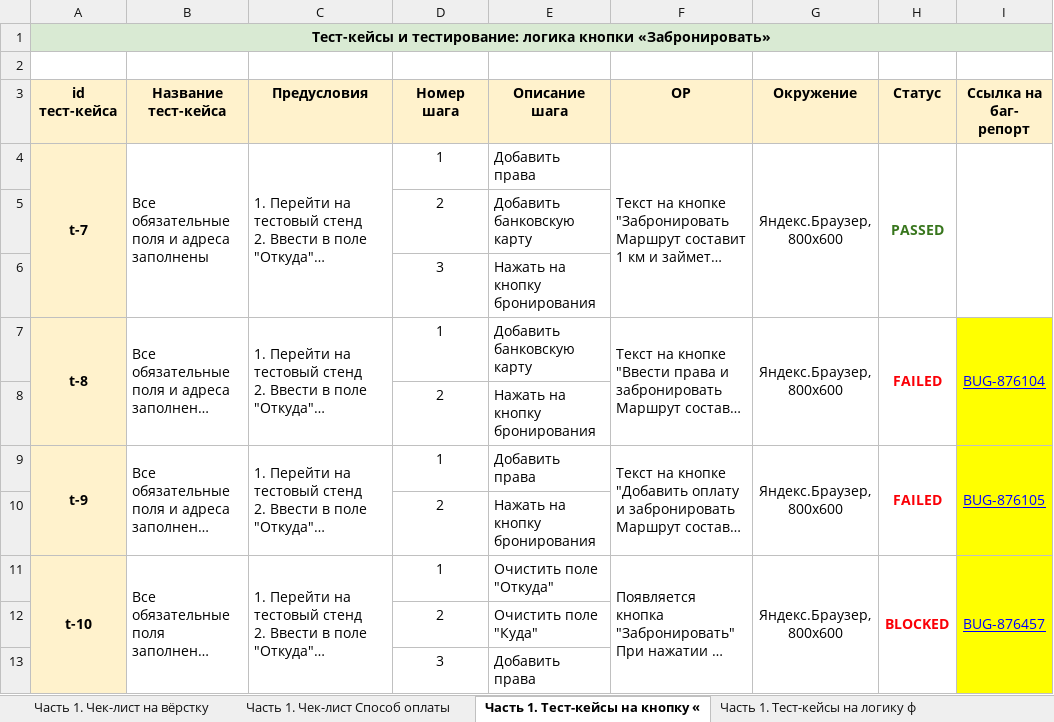
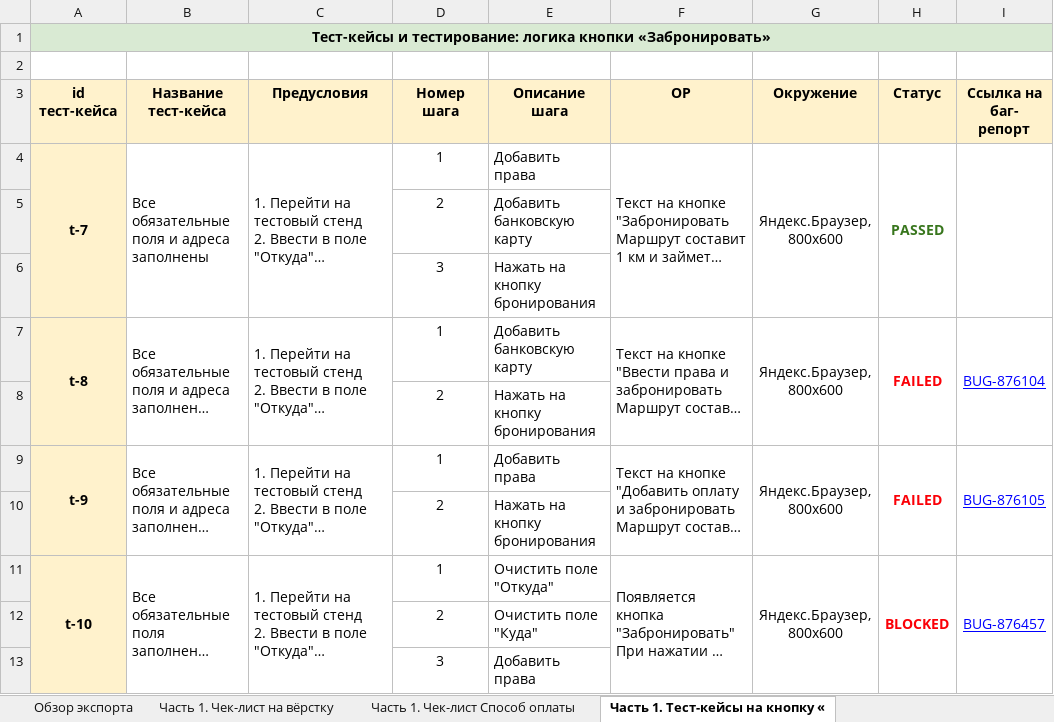
Before and after one commit to KateSibi/Yandex.Practice-QA-Engineer, an Excel workbook: Спринт 2/Спринт 2.xlsx, sheet Часть 1. Тест-кейсы на кнопку «, drawn as a sheet; only a part is shown; long unchanged cells end in …; values as stored, in another font and other column widths than the file's, no borders; charts and pictures not drawn; the diff names each change by its address in the sheet, - before the commit and + after, or states it on an @@ line.

```diff
--- a/Спринт 2/Спринт 2.xlsx (sheet Часть 1. Тест-кейсы на кнопку «)
+++ b/Спринт 2/Спринт 2.xlsx (sheet Часть 1. Тест-кейсы на кнопку «)
+sheet tab: Обзор экспорта
-I7 fill: #FFFF00
+I7 fill: none
-I9 fill: #FFFF00
+I9 fill: none
-I11 fill: #FFFF00
+I11 fill: none
```
Also changed, not shown: sheet Часть 1. Чек-лист на вёрстку, sheet Часть 1. Чек-лист Способ оплаты, sheet Часть 1. Тест-кейсы на логику ф, charts or pictures.
